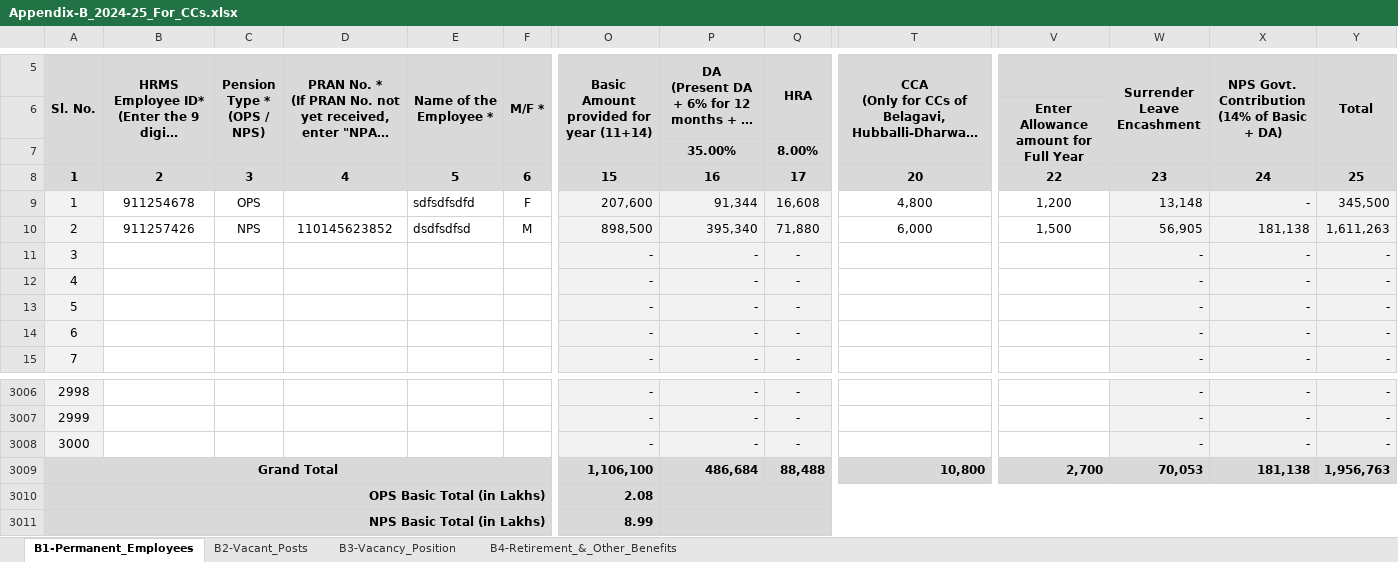
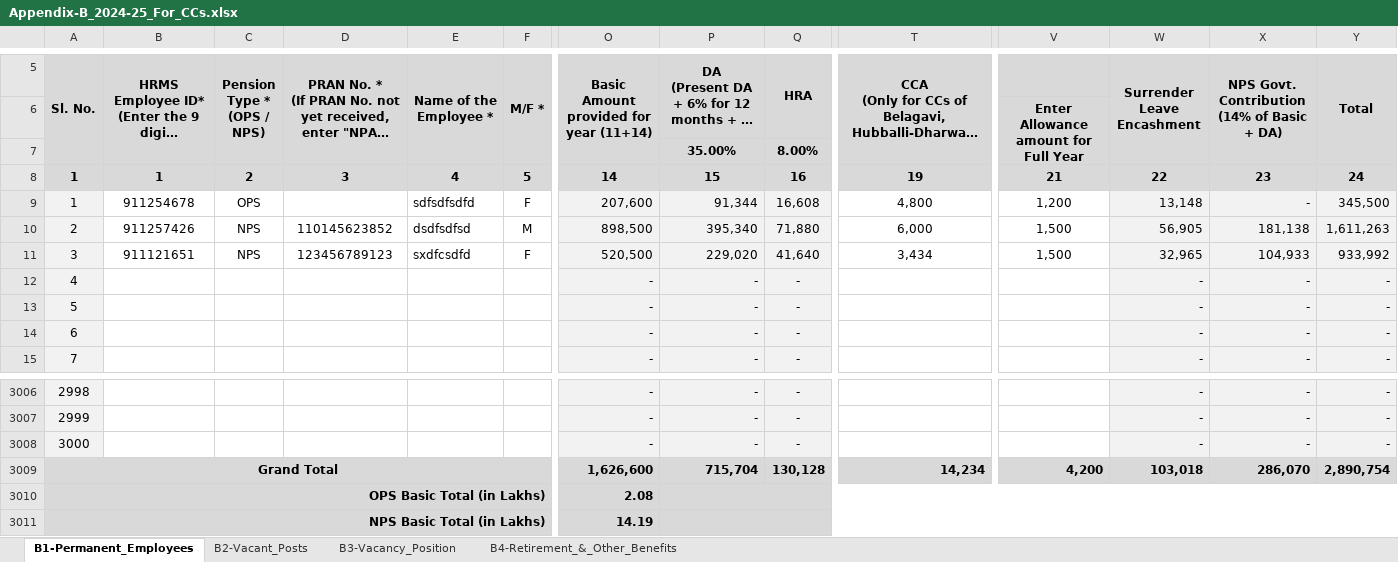
Before and after one commit to vinaygautam85/excel_read_python, an Excel workbook: Budget_Files_2024-25/Appendix-B_2024-25_For_CCs.xlsx, sheet B1-Permanent_Employees, drawn as a sheet; only a part is shown, gaps mark what is left out; long unchanged cells end in …; values as stored, in another font and other column widths than the file's, no borders; conditional formats not drawn; removed rows and columns are numbered as before the commit, all else as after; rows hold the shown columns only; the diff covers the shown part only; the diff names each change by its address in the sheet, - before the commit and + after, or states it on an @@ line.

```diff
--- a/Budget_Files_2024-25/Appendix-B_2024-25_For_CCs.xlsx (sheet B1-Permanent_Employees)
+++ b/Budget_Files_2024-25/Appendix-B_2024-25_For_CCs.xlsx (sheet B1-Permanent_Employees)
-row 8: 1 | 2 | 3 | 4 | 5 | 6 | 15 | 16 | 17 | 20 | 22 | 23 | 24 | 25
+row 8: 1 | 1 | 2 | 3 | 4 | 5 | 14 | 15 | 16 | 19 | 21 | 22 | 23 | 24
-B11: (empty)
+B11: 911121651
-C11 (Pension Type * (OPS / NPS)): (empty)
+C11 (Pension Type * (OPS / NPS)): NPS
-D11: (empty)
+D11: 123456789123
-E11 (Name of the Employee *): (empty)
+E11 (Name of the Employee *): sxdfcsdfd
-F11 (M/F *): (empty)
+F11 (M/F *): F
-O11: -
+O11: 520,500
-P11: -
+P11: 229,020
-Q11 (HRA): -
+Q11 (HRA): 41,640
-T11: (empty)
+T11: 3,434
-V11: (empty)
+V11: 1,500
-W11 (Surrender Leave Encashment): -
+W11 (Surrender Leave Encashment): 32,965
-X11: -
+X11: 104,933
-Y11 (Total): -
+Y11 (Total): 933,992
-O3009: 1,106,100
+O3009: 1,626,600
-P3009: 486,684
+P3009: 715,704
-Q3009 (HRA): 88,488
+Q3009 (HRA): 130,128
-T3009: 10,800
+T3009: 14,234
-V3009: 2,700
+V3009: 4,200
-W3009 (Surrender Leave Encashment): 70,053
+W3009 (Surrender Leave Encashment): 103,018
-X3009: 181,138
+X3009: 286,070
-Y3009 (Total): 1,956,763
+Y3009 (Total): 2,890,754
-O3011: 8.99
+O3011: 14.19
```
Also changed, not shown: 9 edited cells elsewhere in this sheet, sheet B2-Vacant_Posts, sheet B3-Vacancy_Position, 1 other file.
